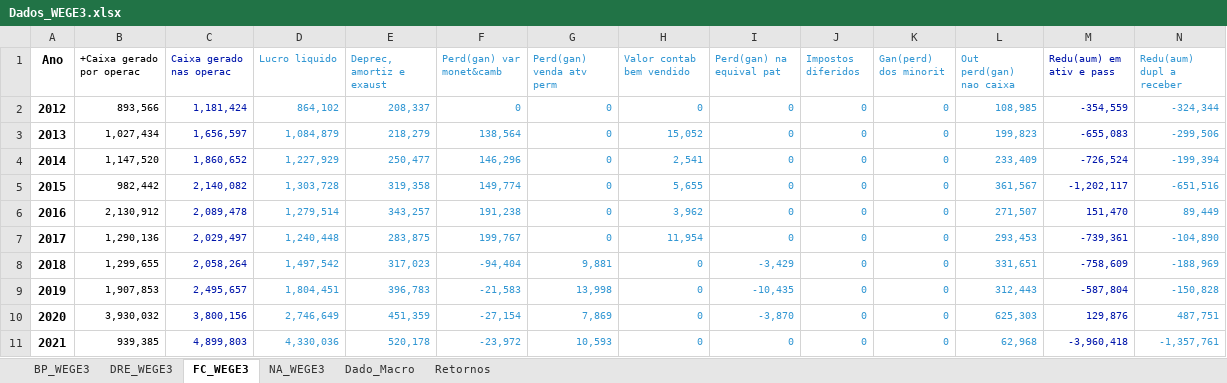
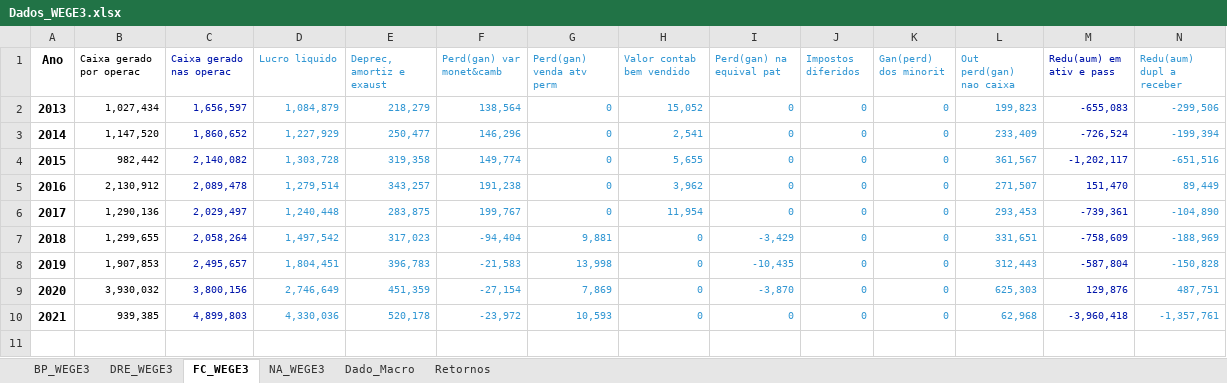
Before and after one commit to gabrielperussi/Dados_WEGE3, an Excel workbook: Dados_WEGE3.xlsx, sheet FC_WEGE3, drawn as a sheet; only a part is shown; values as stored, in another font and other column widths than the file's, no borders; rows hold the shown columns only; the diff names each change by its address in the sheet, - before the commit and + after, or states it on an @@ line.

```diff
--- a/Dados_WEGE3.xlsx (sheet FC_WEGE3)
+++ b/Dados_WEGE3.xlsx (sheet FC_WEGE3)
-B1: +Caixa gerado por operac
+B1: Caixa gerado por operac
-row 2: 2012 | 893,566 | 1,181,424 | 864,102 | 208,337 | 0 | 0 | 0 | 0 | 0 | 0 | 108,985 | -354,559 | -324,344
```
Also changed, not shown: sheet BP_WEGE3, sheet DRE_WEGE3, sheet NA_WEGE3.
